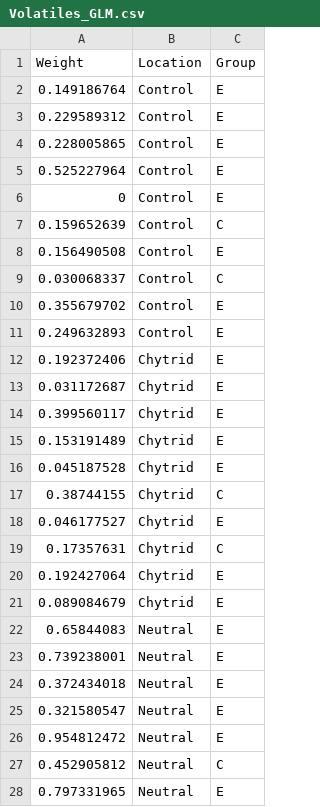
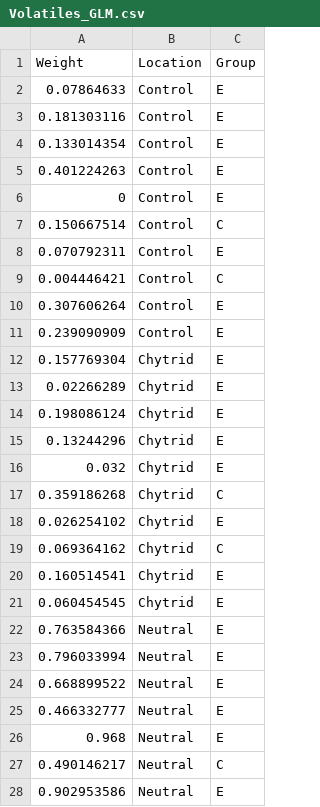
Before and after one commit to rprok002/Reproducible-Science, a CSV file: Dissertation/Volatiles/Volatiles_GLM.csv, drawn as a sheet; only a part is shown; the diff covers the shown part only.

```diff
--- a/Dissertation/Volatiles/Volatiles_GLM.csv
+++ b/Dissertation/Volatiles/Volatiles_GLM.csv
@@ -1,28 +1,28 @@
 Weight,Location,Group
-0.149186764,Control,E
-0.229589312,Control,E
-0.228005865,Control,E
-0.525227964,Control,E
+0.07864633,Control,E
+0.181303116,Control,E
+0.133014354,Control,E
+0.401224263,Control,E
 0,Control,E
-0.159652639,Control,C
-0.156490508,Control,E
-0.030068337,Control,C
-0.355679702,Control,E
-0.249632893,Control,E
-0.192372406,Chytrid,E
-0.031172687,Chytrid,E
-0.399560117,Chytrid,E
-0.153191489,Chytrid,E
-0.045187528,Chytrid,E
-0.38744155,Chytrid,C
-0.046177527,Chytrid,E
-0.17357631,Chytrid,C
-0.192427064,Chytrid,E
-0.089084679,Chytrid,E
-0.65844083,Neutral,E
-0.739238001,Neutral,E
-0.372434018,Neutral,E
-0.321580547,Neutral,E
-0.954812472,Neutral,E
-0.452905812,Neutral,C
-0.797331965,Neutral,E
+0.150667514,Control,C
+0.070792311,Control,E
+0.004446421,Control,C
+0.307606264,Control,E
+0.239090909,Control,E
+0.157769304,Chytrid,E
+0.02266289,Chytrid,E
+0.198086124,Chytrid,E
+0.13244296,Chytrid,E
+0.032,Chytrid,E
+0.359186268,Chytrid,C
+0.026254102,Chytrid,E
+0.069364162,Chytrid,C
+0.160514541,Chytrid,E
+0.060454545,Chytrid,E
+0.763584366,Neutral,E
+0.796033994,Neutral,E
+0.668899522,Neutral,E
+0.466332777,Neutral,E
+0.968,Neutral,E
+0.490146217,Neutral,C
+0.902953586,Neutral,E
```
Also changed, not shown: 3 edited cells elsewhere in this file, Dissertation/Volatiles/Consolidated Frog Data_Volatiles1.csv, Dissertation/Volatiles/Volatiles_Experiment.csv, 9 other files.
